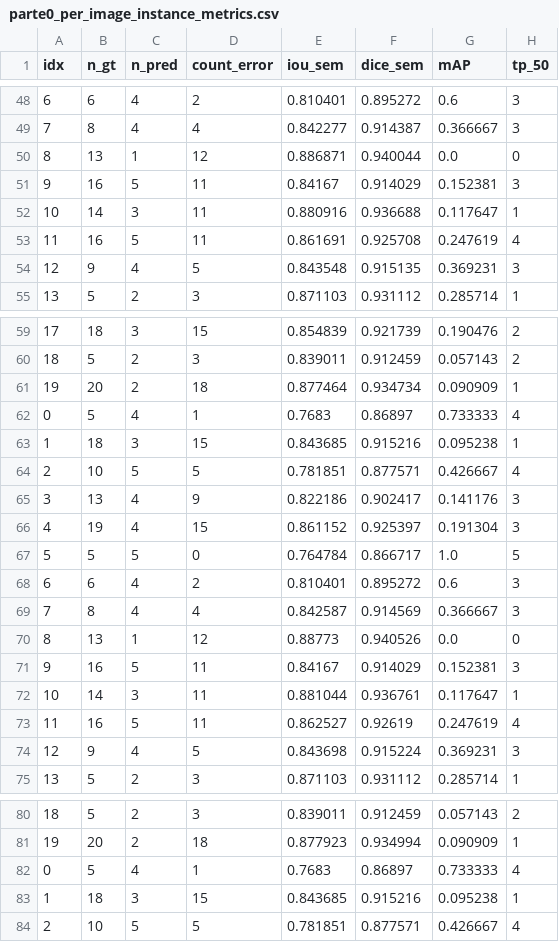
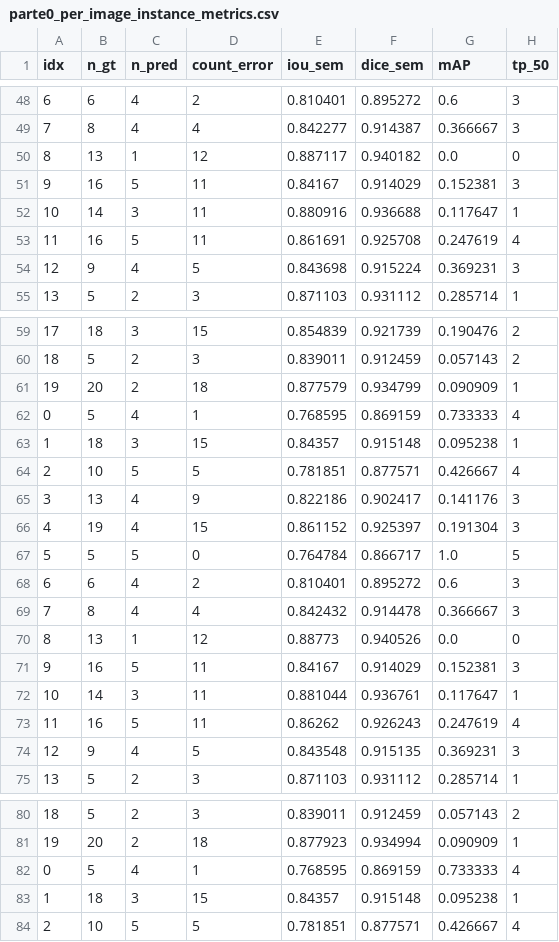
Before and after one commit to elisa-os/deep-learning-assignments, a CSV file: pa1/outputs/metrics/parte0_per_image_instance_metrics.csv, drawn as a sheet; only a part is shown, gaps mark what is left out; the diff covers the shown part only; the diff names each change by its address in the sheet, - before the commit and + after, or states it on an @@ line.

```diff
--- a/pa1/outputs/metrics/parte0_per_image_instance_metrics.csv
+++ b/pa1/outputs/metrics/parte0_per_image_instance_metrics.csv
-E50 (iou_sem): 0.886871
+E50 (iou_sem): 0.887117
-F50 (dice_sem): 0.940044
+F50 (dice_sem): 0.940182
@@ row 74 moved to row 54: 12 @@
-E61 (iou_sem): 0.877464
+E61 (iou_sem): 0.877579
-F61 (dice_sem): 0.934734
+F61 (dice_sem): 0.934799
-E62 (iou_sem): 0.7683
+E62 (iou_sem): 0.768595
-F62 (dice_sem): 0.86897
+F62 (dice_sem): 0.869159
-E63 (iou_sem): 0.843685
+E63 (iou_sem): 0.84357
-F63 (dice_sem): 0.915216
+F63 (dice_sem): 0.915148
-E69 (iou_sem): 0.842587
+E69 (iou_sem): 0.842432
-F69 (dice_sem): 0.914569
+F69 (dice_sem): 0.914478
-E73 (iou_sem): 0.862527
+E73 (iou_sem): 0.86262
-F73 (dice_sem): 0.92619
+F73 (dice_sem): 0.926243
@@ row 54 moved to row 74: 12 @@
-E82 (iou_sem): 0.7683
+E82 (iou_sem): 0.768595
-F82 (dice_sem): 0.86897
+F82 (dice_sem): 0.869159
-E83 (iou_sem): 0.843685
+E83 (iou_sem): 0.84357
-F83 (dice_sem): 0.915216
+F83 (dice_sem): 0.915148
```
Also changed, not shown: 1 added row, 1 removed row and 30 edited cells elsewhere in this file, 3 other files.
